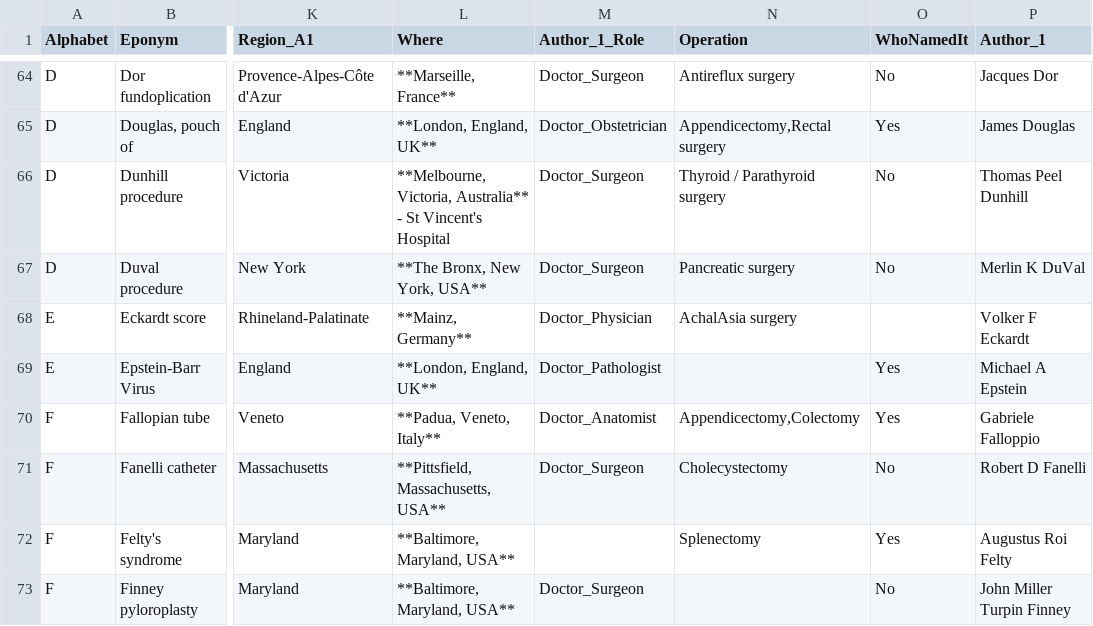
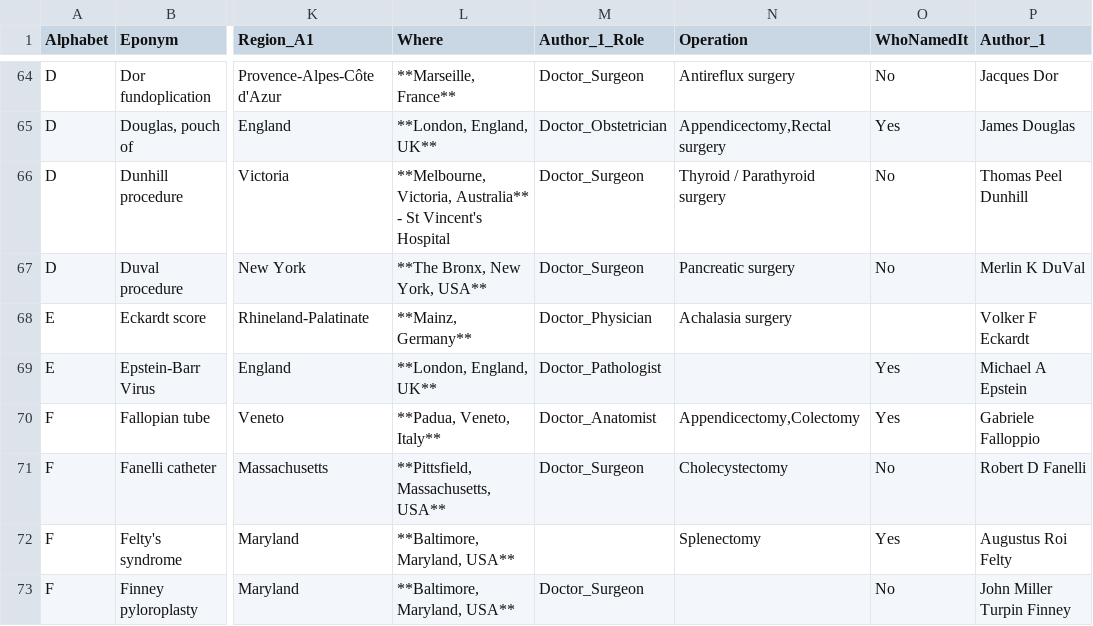
Before and after one commit to HayesAJ83/SurgicalEps_01, a CSV file: Eponyms4python_Lite.csv, drawn as a sheet; only a part is shown, gaps mark what is left out; the diff names each change by its address in the sheet, - before the commit and + after, or states it on an @@ line.

Commit message:
Add files via upload

```diff
--- a/Eponyms4python_Lite.csv
+++ b/Eponyms4python_Lite.csv
-N68 (Operation): AchalAsia surgery
+N68 (Operation): Achalasia surgery
```
